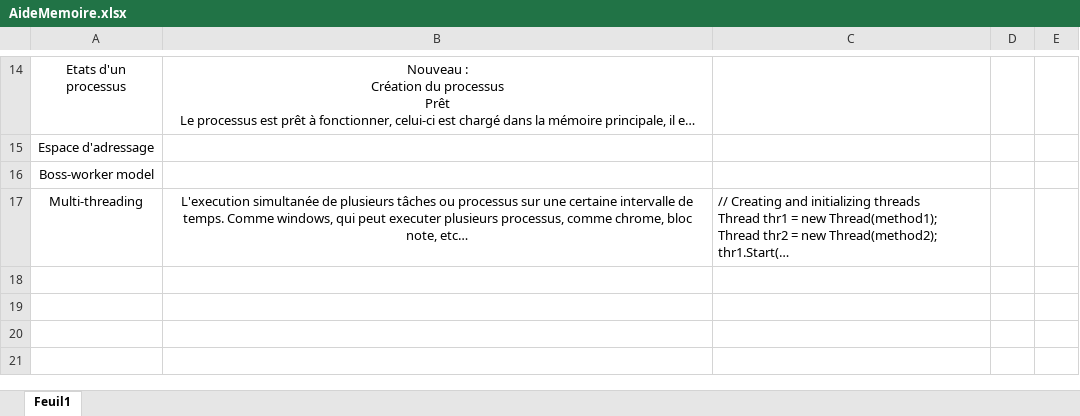
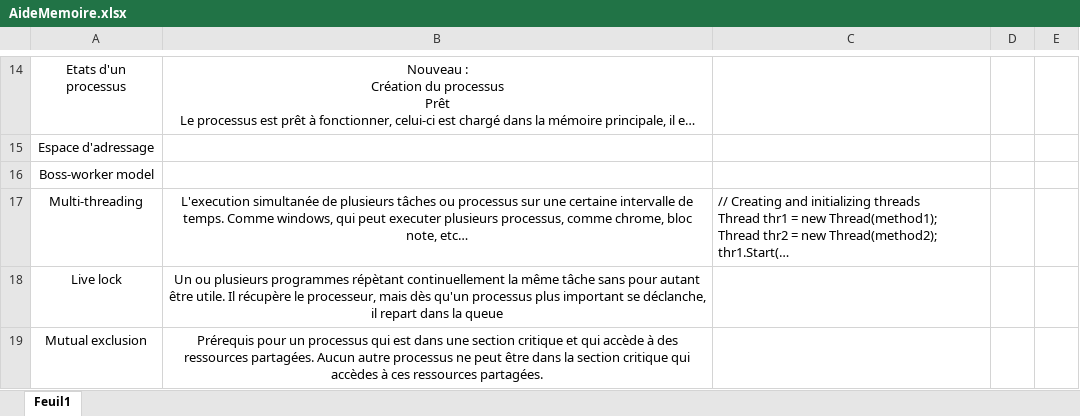
Before and after one commit to dam277/C_ETML-Cours, an Excel workbook: 01-Documents/AideMemoire.xlsx, sheet Feuil1, drawn as a sheet; only a part is shown, gaps mark what is left out; long unchanged cells end in …; values as stored, in another font and other column widths than the file's, no borders; charts and pictures and table styles not drawn; the diff names each change by its address in the sheet, - before the commit and + after, or states it on an @@ line.

```diff
--- a/01-Documents/AideMemoire.xlsx (sheet Feuil1)
+++ b/01-Documents/AideMemoire.xlsx (sheet Feuil1)
+row 18: Live lock | Un ou plusieurs programmes répètant continuellement la même tâche sans pour autant être utile. Il récupère le processeur, mais dès qu'un processus plus important se déclanche, il repart dans la queue
+row 19: Mutual exclusion | Prérequis pour un processus qui est dans une section critique et qui accède à des ressources partagées. Aucun autre processus ne peut être dans la section critique qui accèdes à ces ressources partagées.
```
Also changed, not shown: 1 other file.
